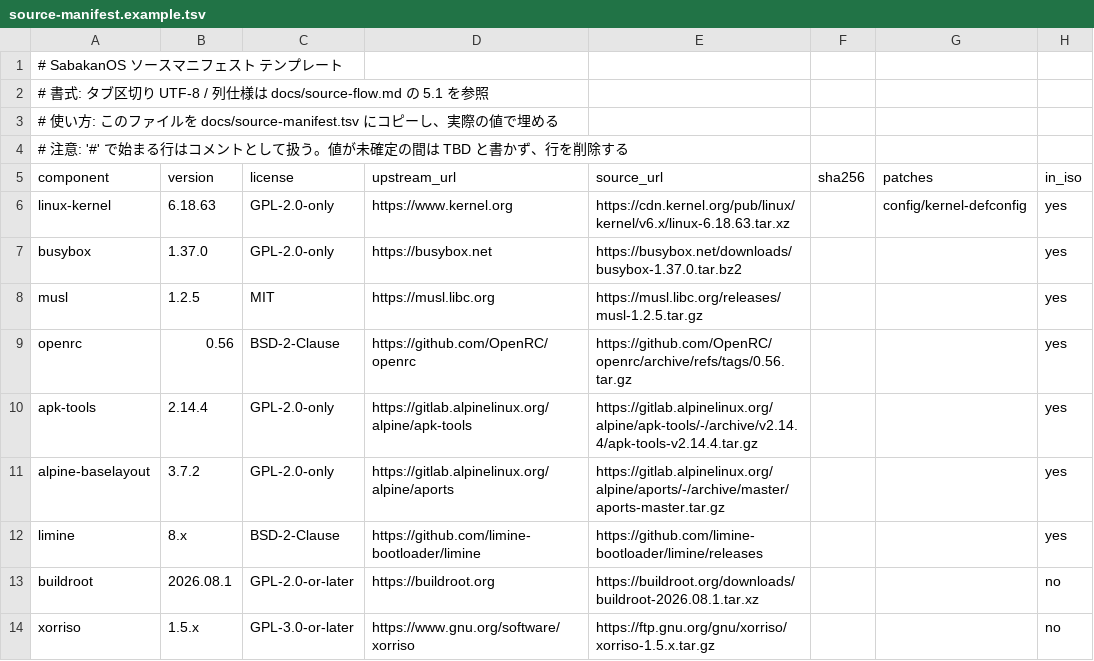
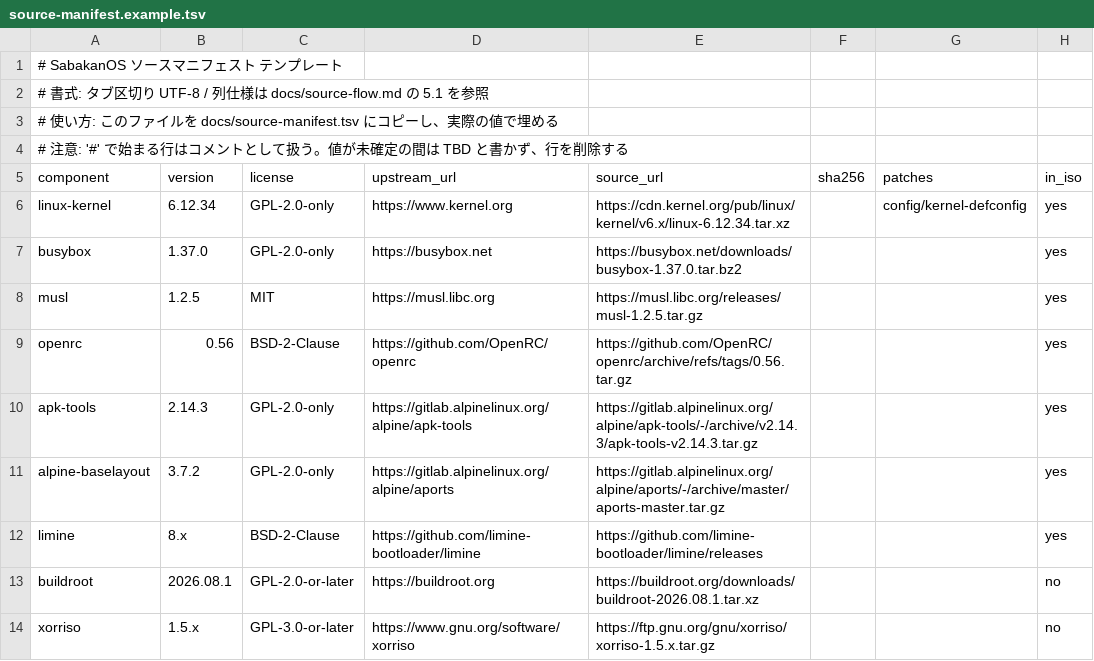
Before and after one commit to ryopc/sabakan-os, a TSV file: docs/source-manifest.example.tsv, drawn as a sheet; only a part is shown; the diff names each change by its address in the sheet, - before the commit and + after, or states it on an @@ line.

```diff
--- a/docs/source-manifest.example.tsv
+++ b/docs/source-manifest.example.tsv
-B6 (version): 6.18.63
+B6 (version): 6.12.34
-E6 (source_url): https://cdn.kernel.org/pub/linux/kernel/v6.x/linux-6.18.63.tar.xz
+E6 (source_url): https://cdn.kernel.org/pub/linux/kernel/v6.x/linux-6.12.34.tar.xz
-B10 (version): 2.14.4
+B10 (version): 2.14.3
-E10 (source_url): https://gitlab.alpinelinux.org/alpine/apk-tools/-/archive/v2.14.4/apk-tools-v2.14.4.tar.gz
+E10 (source_url): https://gitlab.alpinelinux.org/alpine/apk-tools/-/archive/v2.14.3/apk-tools-v2.14.3.tar.gz
```
Also changed, not shown: docs/source-manifest.tsv, 7 other files.
